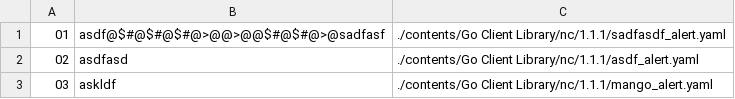
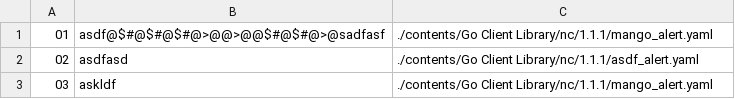
Before and after one commit to Exporterhubv5/exporterhub.io, a CSV file: contents/Go Client Library/nc/1.1.1/Go Client Library_alert.csv, drawn as a sheet.

Commit message:
wip

```diff
--- a/contents/Go Client Library/nc/1.1.1/Go Client Library_alert.csv
+++ b/contents/Go Client Library/nc/1.1.1/Go Client Library_alert.csv
@@ -1,2 +1,2 @@
-"01","asdf@$#@$#@$#@>@@>@@$#@$#@>@sadfasf","./contents/Go Client Library/nc/1.1.1/sadfasdf_alert.yaml",
+"01","asdf@$#@$#@$#@>@@>@@$#@$#@>@sadfasf","./contents/Go Client Library/nc/1.1.1/mango_alert.yaml",
 "02","asdfasd","./contents/Go Client Library/nc/1.1.1/asdf_alert.yaml",
```
